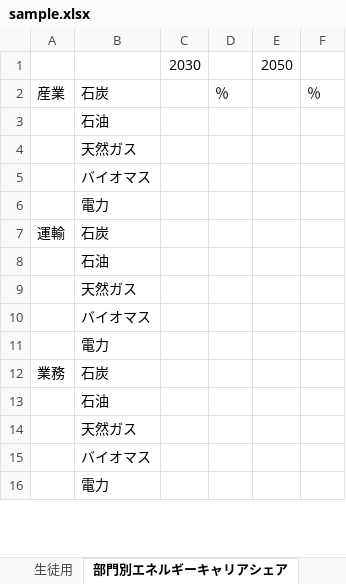
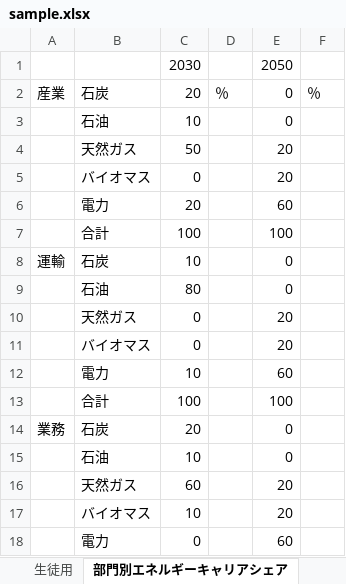
Before and after one commit to MoriShotaro/TA_model, an Excel workbook: xlsx/sample.xlsx, sheet 部門別エネルギーキャリアシェア, drawn as a sheet; only a part is shown; values as stored, in another font and other column widths than the file's, no borders; removed rows and columns are numbered as before the commit, all else as after; the diff covers the shown part only; the diff names each change by its address in the sheet, - before the commit and + after, or states it on an @@ line.

```diff
--- a/xlsx/sample.xlsx (sheet 部門別エネルギーキャリアシェア)
+++ b/xlsx/sample.xlsx (sheet 部門別エネルギーキャリアシェア)
-C2: (empty)
+C2: 20
-E2: (empty)
+E2: 0
-row 3:  | 石油
-row 4:  | 天然ガス
-row 5:  | バイオマス
-row 6:  | 電力
+row 3:  | 石油 | 10 |  | 0
+row 4:  | 天然ガス | 50 |  | 20
+row 5:  | バイオマス | 0 |  | 20
+row 6:  | 電力 | 20 |  | 60
+row 7:  | 合計 | 100 |  | 100
-C8: (empty)
+C8: 10
-E8: (empty)
+E8: 0
-row 8:  | 石油
-row 9:  | 天然ガス
-row 10:  | バイオマス
-row 11:  | 電力
+row 9:  | 石油 | 80 |  | 0
+row 10:  | 天然ガス | 0 |  | 20
+row 11:  | バイオマス | 0 |  | 20
+row 12:  | 電力 | 10 |  | 60
+row 13:  | 合計 | 100 |  | 100
-C14: (empty)
+C14: 20
-E14: (empty)
+E14: 0
-row 13:  | 石油
-row 14:  | 天然ガス
-row 15:  | バイオマス
-row 16:  | 電力
+row 15:  | 石油 | 10 |  | 0
+row 16:  | 天然ガス | 60 |  | 20
+row 17:  | バイオマス | 10 |  | 20
+row 18:  | 電力 | 0 |  | 60
```
Also changed, not shown: 6 added rows, 4 removed rows and 2 edited cells elsewhere in this sheet, 2 other files.
